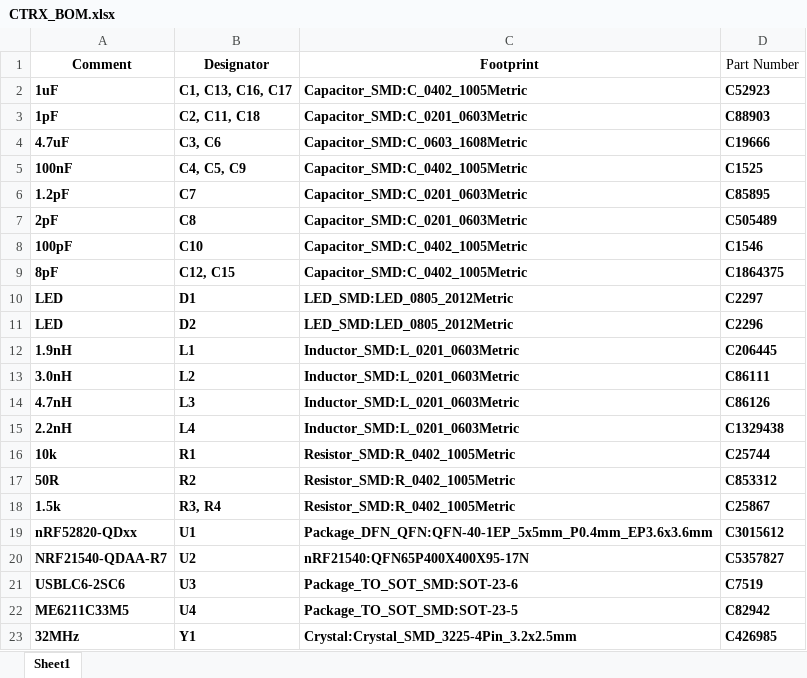
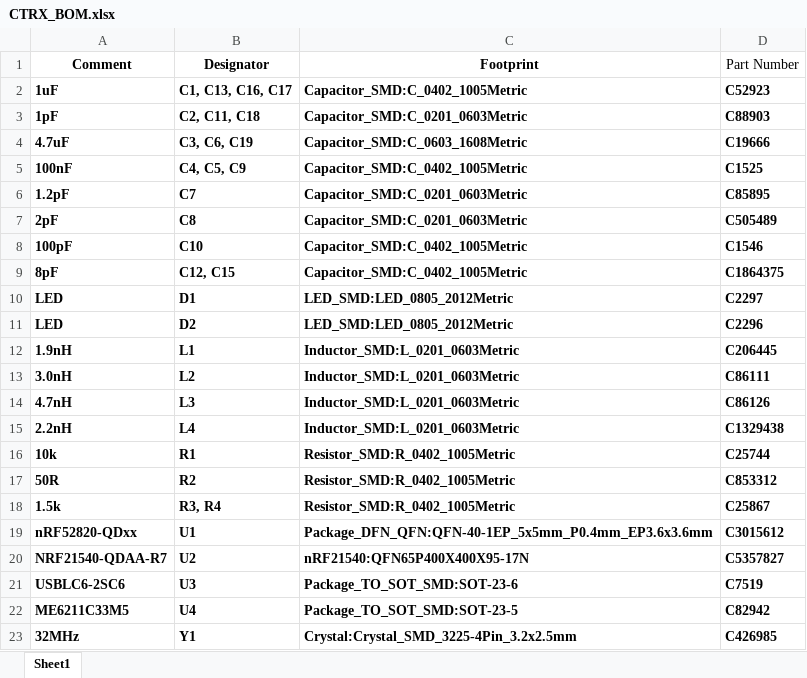
Before and after one commit to yusuf318/CTRX, an Excel workbook: CTRX_BOM.xlsx, sheet Sheet1, drawn as a sheet; values as stored, in another font and other column widths than the file's, no borders; table styles not drawn; the diff names each change by its address in the sheet, - before the commit and + after, or states it on an @@ line.

```diff
--- a/CTRX_BOM.xlsx (sheet Sheet1)
+++ b/CTRX_BOM.xlsx (sheet Sheet1)
-B4 (Designator): C3, C6
+B4 (Designator): C3, C6, C19
```
Also changed, not shown: 27 other files.
